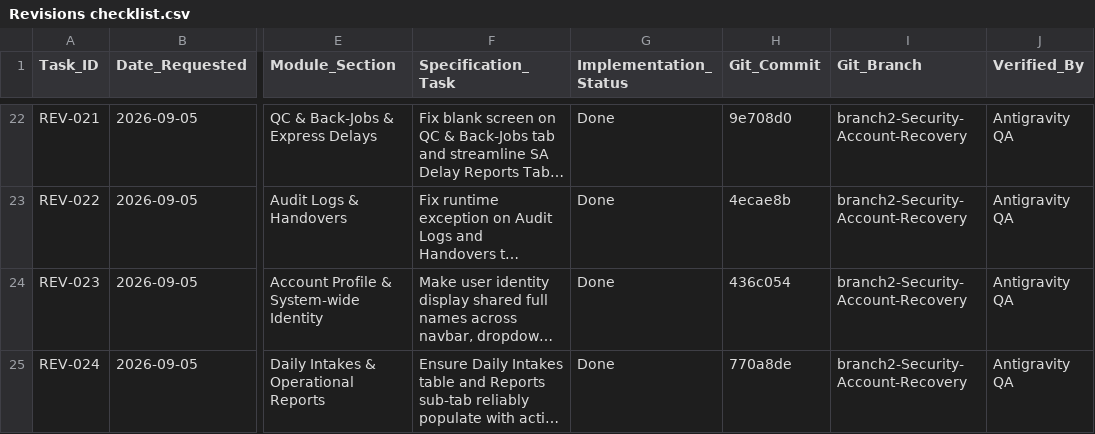
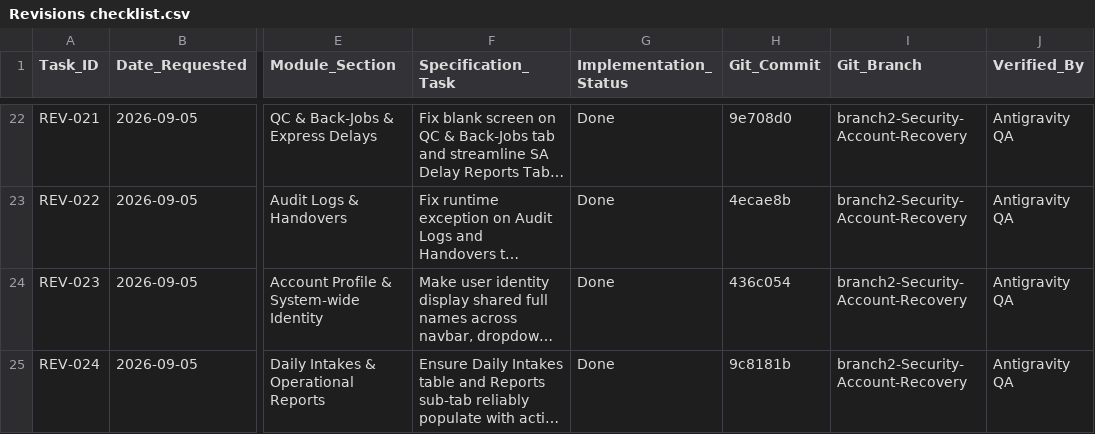
Before and after one commit to Justin-stack101/Hontech_Main_Active_Development_PHP_SQL, a CSV file: Revisions checklist.csv, drawn as a sheet; only a part is shown, gaps mark what is left out; long unchanged cells end in …; the diff covers the shown part only; the diff names each change by its address in the sheet, - before the commit and + after, or states it on an @@ line.

```diff
--- a/Revisions checklist.csv
+++ b/Revisions checklist.csv
-H25 (Git_Commit): 770a8de
+H25 (Git_Commit): 9c8181b
```
Also changed, not shown: 1 added row elsewhere in this file, 2 other files.
